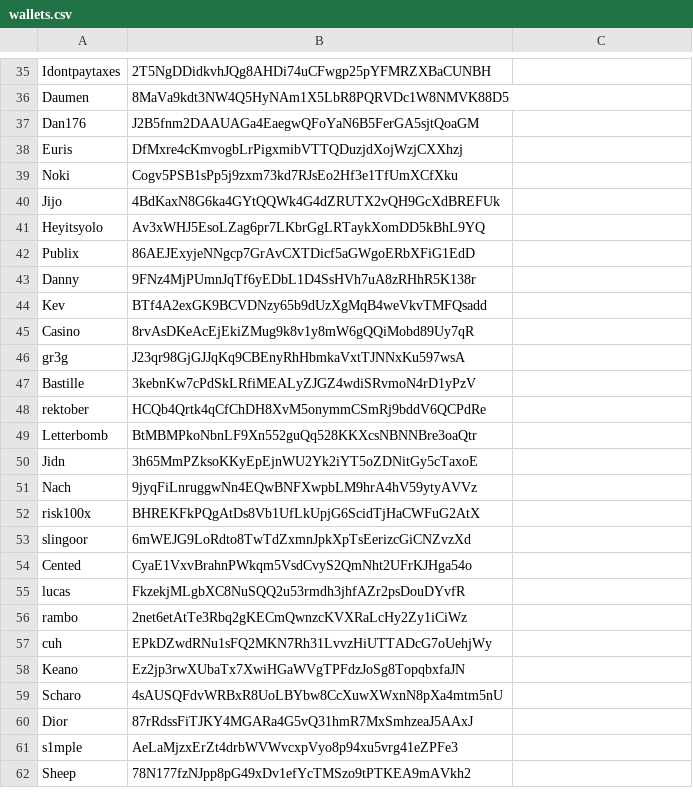
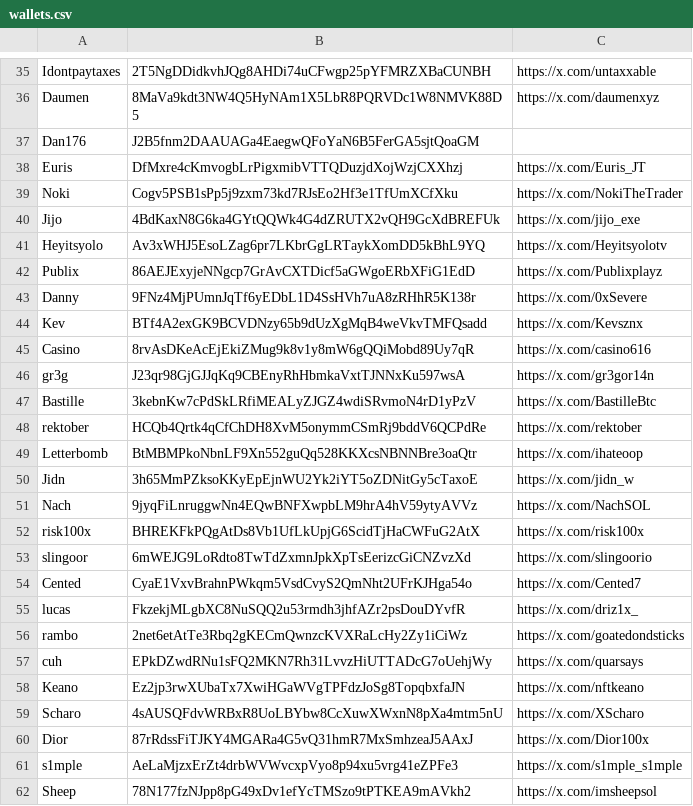
Before and after one commit to estepeen/tradooor, a CSV file: wallets.csv, drawn as a sheet; only a part is shown, gaps mark what is left out; the diff covers the shown part only; the diff names each change by its address in the sheet, - before the commit and + after, or states it on an @@ line.

```diff
--- a/wallets.csv
+++ b/wallets.csv
-C35: (empty)
+C35: https://x.com/untaxxable
-C36: (empty)
+C36: https://x.com/daumenxyz
-C38: (empty)
+C38: https://x.com/Euris_JT
-C39: (empty)
+C39: https://x.com/NokiTheTrader
-C40: (empty)
+C40: https://x.com/jijo_exe
-C41: (empty)
+C41: https://x.com/Heyitsyolotv
-C42: (empty)
+C42: https://x.com/Publixplayz
-C43: (empty)
+C43: https://x.com/0xSevere
-C44: (empty)
+C44: https://x.com/Kevsznx
-C45: (empty)
+C45: https://x.com/casino616
-C46: (empty)
+C46: https://x.com/gr3gor14n
-C47: (empty)
+C47: https://x.com/BastilleBtc
-C48: (empty)
+C48: https://x.com/rektober
-C49: (empty)
+C49: https://x.com/ihateoop
-C50: (empty)
+C50: https://x.com/jidn_w
-C51: (empty)
+C51: https://x.com/NachSOL
-C52: (empty)
+C52: https://x.com/risk100x
-C53: (empty)
+C53: https://x.com/slingoorio
-C54: (empty)
+C54: https://x.com/Cented7
-C55: (empty)
+C55: https://x.com/driz1x_
-C56: (empty)
+C56: https://x.com/goatedondsticks
-C57: (empty)
+C57: https://x.com/quarsays
-C58: (empty)
+C58: https://x.com/nftkeano
-C59: (empty)
+C59: https://x.com/XScharo
-C60: (empty)
+C60: https://x.com/Dior100x
-C61: (empty)
+C61: https://x.com/s1mple_s1mple
-C62: (empty)
+C62: https://x.com/imsheepsol
```
Also changed, not shown: 1 added row, 1 removed row and 41 edited cells elsewhere in this file, 29 other files.
